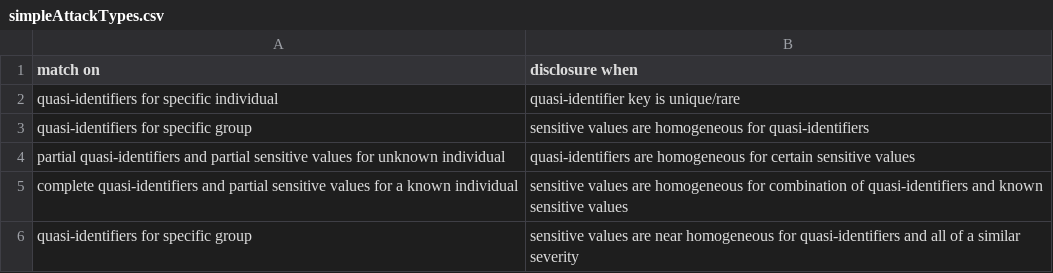
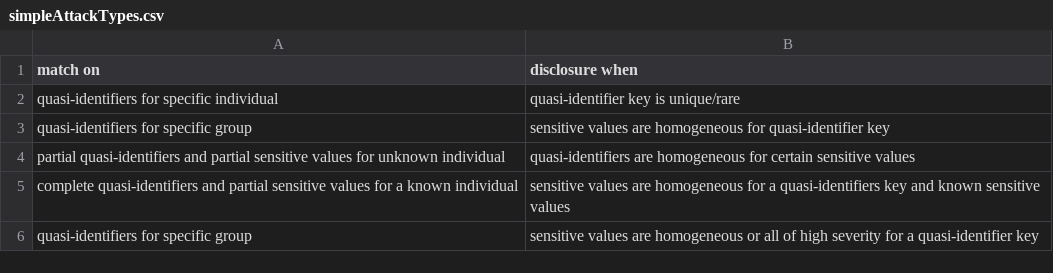
Before and after one commit to vdorie/dojr, a CSV file: anonymization/macr/simpleAttackTypes.csv, drawn as a sheet.

```diff
--- a/anonymization/macr/simpleAttackTypes.csv
+++ b/anonymization/macr/simpleAttackTypes.csv
@@ -2,5 +2,5 @@ match on,disclosure when
 quasi-identifiers for specific individual,quasi-identifier key is unique/rare
-quasi-identifiers for specific group,sensitive values are homogeneous for quasi-identifiers
+quasi-identifiers for specific group,sensitive values are homogeneous for quasi-identifier key
 partial quasi-identifiers and partial sensitive values for unknown individual,quasi-identifiers are homogeneous for certain sensitive values
-complete quasi-identifiers and partial sensitive values for a known individual,sensitive values are homogeneous for combination of quasi-identifiers and known sensitive values
-quasi-identifiers for specific group,sensitive values are near homogeneous for quasi-identifiers and all of a similar severity
+complete quasi-identifiers and partial sensitive values for a known individual,sensitive values are homogeneous for a quasi-identifiers key and known sensitive values
+quasi-identifiers for specific group,sensitive values are homogeneous or all of high severity for a quasi-identifier key
```
Also changed, not shown: 4 other files.
